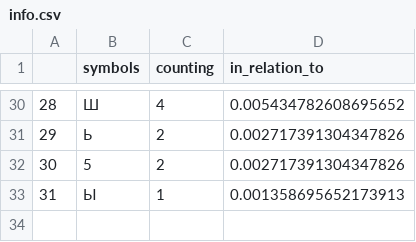
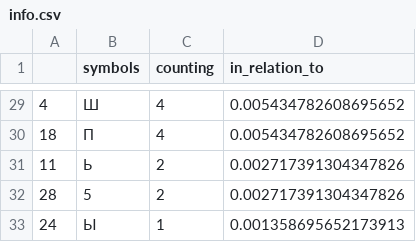
Before and after one commit to ZabirovRadik/isb, a CSV file: lab_1/for_second/info.csv, drawn as a sheet; only a part is shown, gaps mark what is left out; the diff covers the shown part only.

```diff
--- a/lab_1/for_second/info.csv
+++ b/lab_1/for_second/info.csv
@@ -31,4 +30,5 @@
-28,Ш,4,0.005434782608695652
-29,Ь,2,0.002717391304347826
-30,5,2,0.002717391304347826
-31,Ы,1,0.001358695652173913
+4,Ш,4,0.005434782608695652
+18,П,4,0.005434782608695652
+11,Ь,2,0.002717391304347826
+28,5,2,0.002717391304347826
+24,Ы,1,0.001358695652173913
```
Also changed, not shown: 2 added rows, 3 removed rows and 22 edited cells elsewhere in this file, 3 other files.
